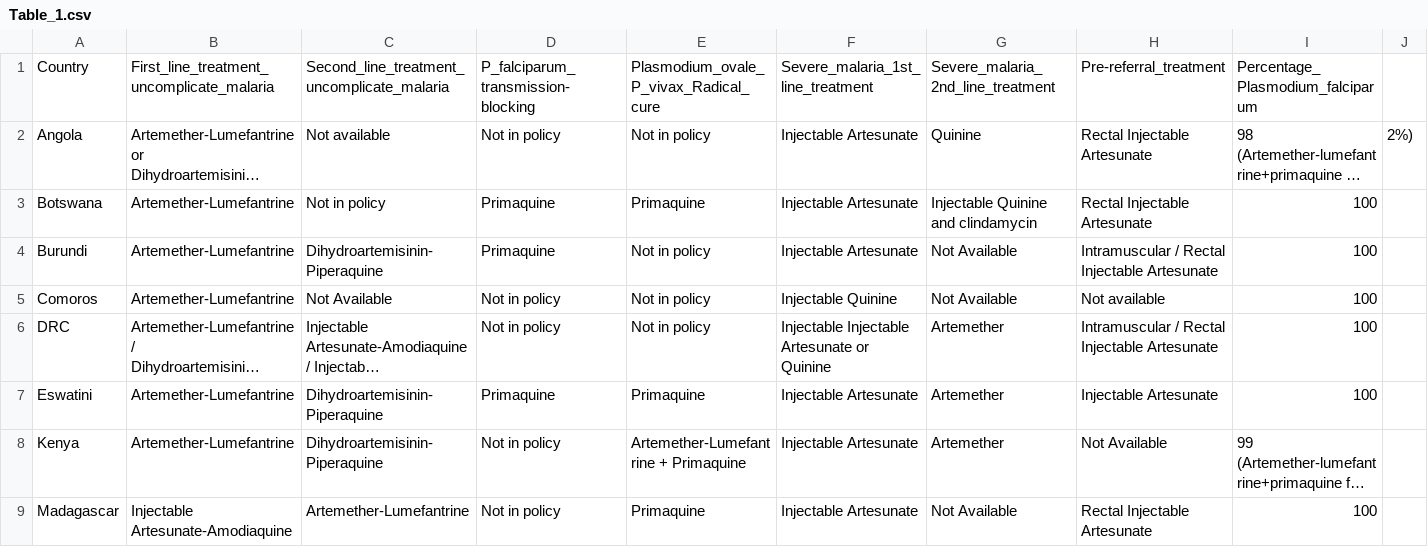
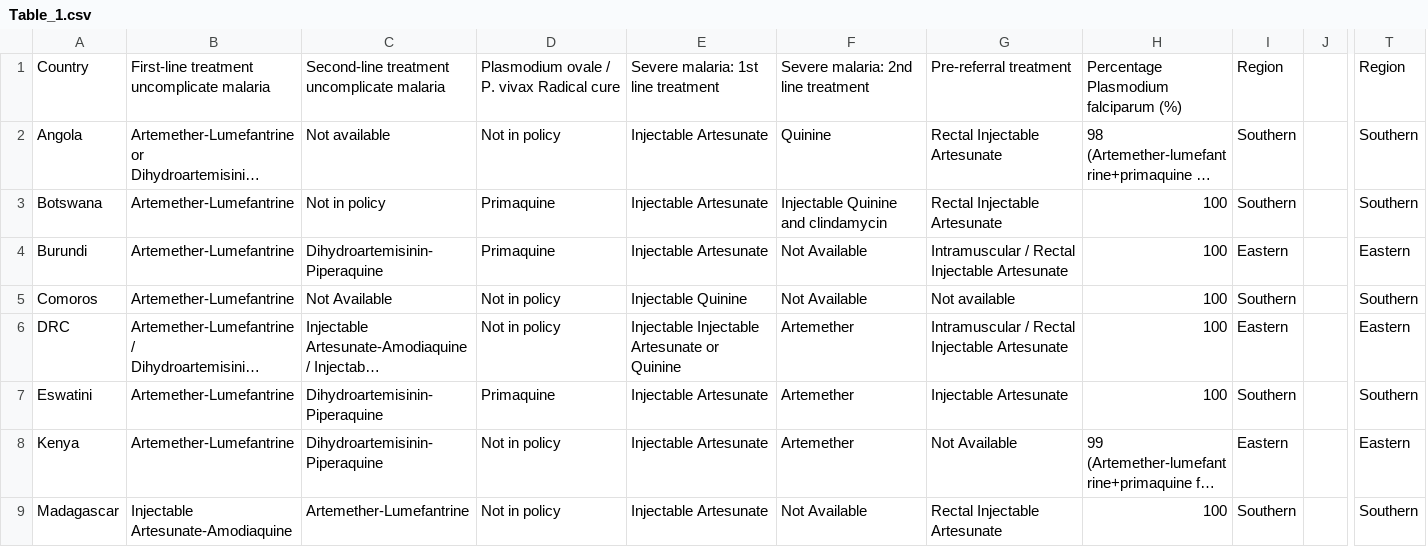
Before and after one commit to Stephanie-van-Wyk/MARC_SEA_dashboard, a CSV file: Table_1.csv, drawn as a sheet; only a part is shown, gaps mark what is left out; long unchanged cells end in …; removed rows and columns are numbered as before the commit, all else as after; the diff covers the shown part only; the diff names each change by its address in the sheet, - before the commit and + after, or states it on an @@ line.

Commit message:
Update Table_1.csv

```diff
--- a/Table_1.csv
+++ b/Table_1.csv
-column E, rows 1-9: Plasmodium_ovale_P_vivax_Radical_cure | Not in policy | Primaquine | Not in policy | Not in policy | Not in policy | Primaquine | Artemether-Lumefantrine + Primaquine | Primaquine
-column J, row 2: 2%)
+column I, rows 1-9: Region | Southern | Southern | Eastern | Southern | Eastern | Southern | Eastern | Southern
+column J, empty
+column T, rows 1-9: Region | Southern | Southern | Eastern | Southern | Eastern | Southern | Eastern | Southern
-B1: First_line_treatment_uncomplicate_malaria
+B1: First-line treatment uncomplicate malaria
-C1: Second_line_treatment_uncomplicate_malaria
+C1: Second-line treatment uncomplicate malaria
-D1: P_falciparum_transmission-blocking
+D1: Plasmodium ovale / P. vivax Radical cure
-E1: Severe_malaria_1st_line_treatment
+E1: Severe malaria: 1st line treatment
-F1: Severe_malaria_2nd_line_treatment
+F1: Severe malaria: 2nd line treatment
-G1: Pre-referral_treatment
+G1: Pre-referral treatment
-H1: Percentage_Plasmodium_falciparum
+H1: Percentage Plasmodium falciparum (%)
```
Also changed, not shown: 9 added columns elsewhere in this file.
